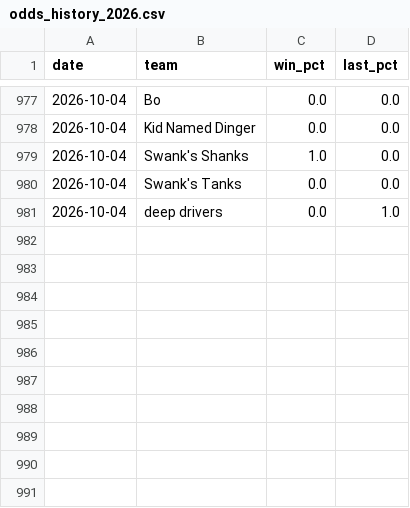
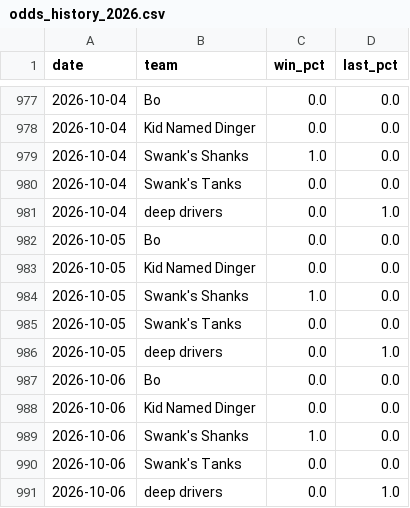
Before and after one commit to Ethanh141/Dingers, a CSV file: data/odds_history_2026.csv, drawn as a sheet; only a part is shown, gaps mark what is left out.

```diff
--- a/data/odds_history_2026.csv
+++ b/data/odds_history_2026.csv
@@ -981 +981,11 @@ date,team,win_pct,last_pct
 2026-10-04,deep drivers,0.0,1.0
+2026-10-05,Bo,0.0,0.0
+2026-10-05,Kid Named Dinger,0.0,0.0
+2026-10-05,Swank's Shanks,1.0,0.0
+2026-10-05,Swank's Tanks,0.0,0.0
+2026-10-05,deep drivers,0.0,1.0
+2026-10-06,Bo,0.0,0.0
+2026-10-06,Kid Named Dinger,0.0,0.0
+2026-10-06,Swank's Shanks,1.0,0.0
+2026-10-06,Swank's Tanks,0.0,0.0
+2026-10-06,deep drivers,0.0,1.0
```
Also changed, not shown: data/projections_2026.csv.
